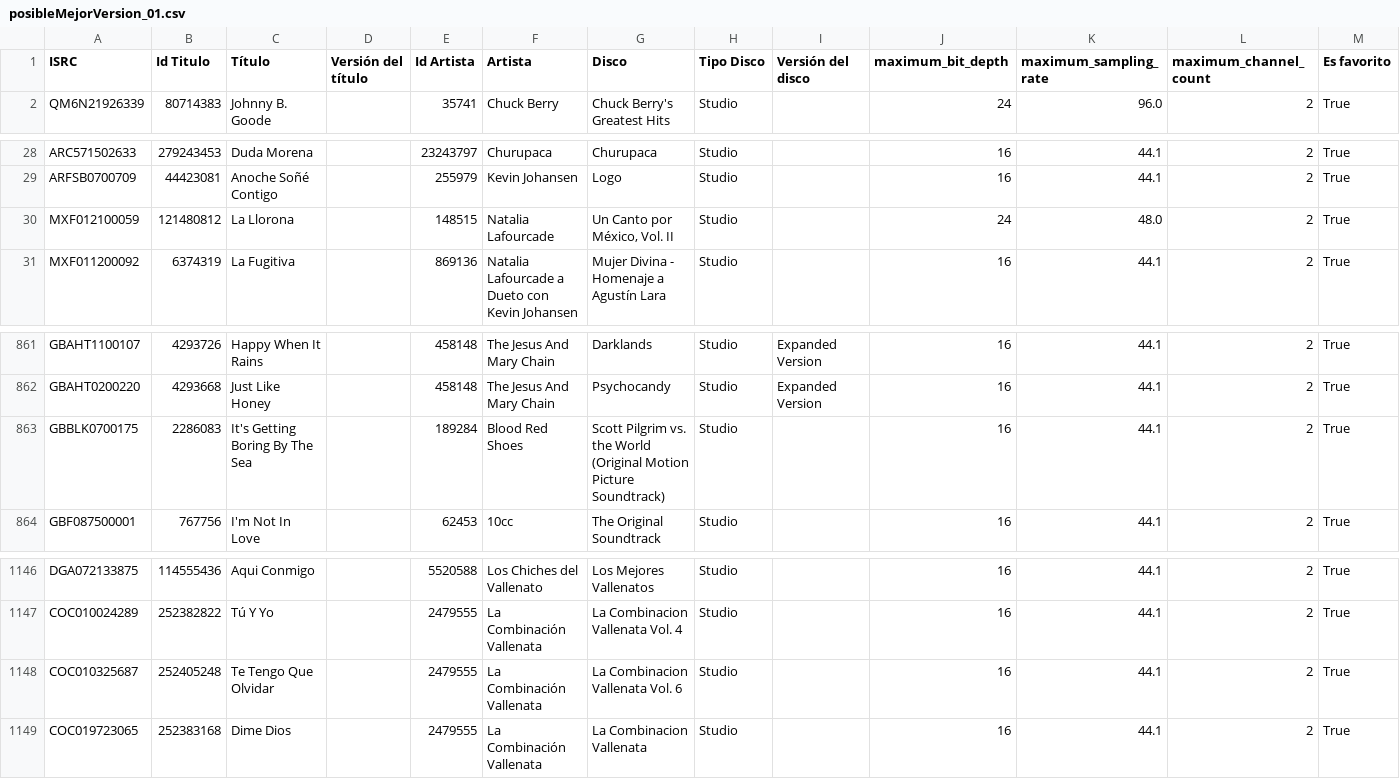
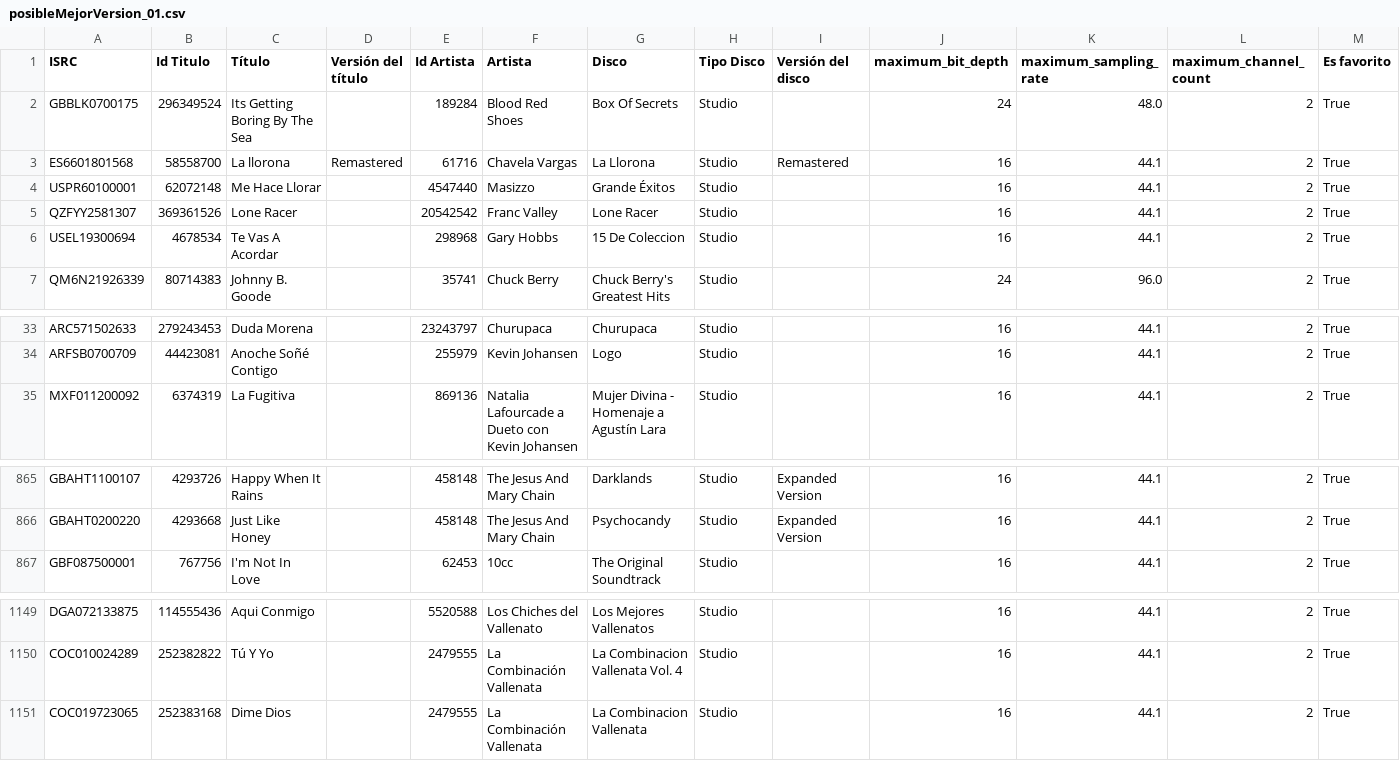
Before and after one commit to robertofcfm/music-taxonomy, a CSV file: reports/posibleMejorVersion_01.csv, drawn as a sheet; only a part is shown, gaps mark what is left out; removed rows and columns are numbered as before the commit, all else as after; the diff names each change by its address in the sheet, - before the commit and + after, or states it on an @@ line.

```diff
--- a/reports/posibleMejorVersion_01.csv
+++ b/reports/posibleMejorVersion_01.csv
+row 2: GBBLK0700175 | 296349524 | Its Getting Boring By The Sea |  | 189284 | Blood Red Shoes | Box Of Secrets | Studio |  | 24 | 48.0 | 2 | True
+row 3: ES6601801568 | 58558700 | La llorona | Remastered | 61716 | Chavela Vargas | La Llorona | Studio | Remastered | 16 | 44.1 | 2 | True
+row 4: USPR60100001 | 62072148 | Me Hace Llorar |  | 4547440 | Masizzo | Grande Éxitos | Studio |  | 16 | 44.1 | 2 | True
+row 5: QZFYY2581307 | 369361526 | Lone Racer |  | 20542542 | Franc Valley | Lone Racer | Studio |  | 16 | 44.1 | 2 | True
+row 6: USEL19300694 | 4678534 | Te Vas A Acordar |  | 298968 | Gary Hobbs | 15 De Coleccion | Studio |  | 16 | 44.1 | 2 | True
-row 30: MXF012100059 | 121480812 | La Llorona |  | 148515 | Natalia Lafourcade | Un Canto por México, Vol. II | Studio |  | 24 | 48.0 | 2 | True
-row 863: GBBLK0700175 | 2286083 | It's Getting Boring By The Sea |  | 189284 | Blood Red Shoes | Scott Pilgrim vs. the World (Original Motion Picture Soundtrack) | Studio |  | 16 | 44.1 | 2 | True
-row 1148: COC010325687 | 252405248 | Te Tengo Que Olvidar |  | 2479555 | La Combinación Vallenata | La Combinacion Vallenata Vol. 6 | Studio |  | 16 | 44.1 | 2 | True
```
Also changed, not shown: catalog/favorites_qobuz.csv, catalog/list_qobuz.csv, 10 other files.
